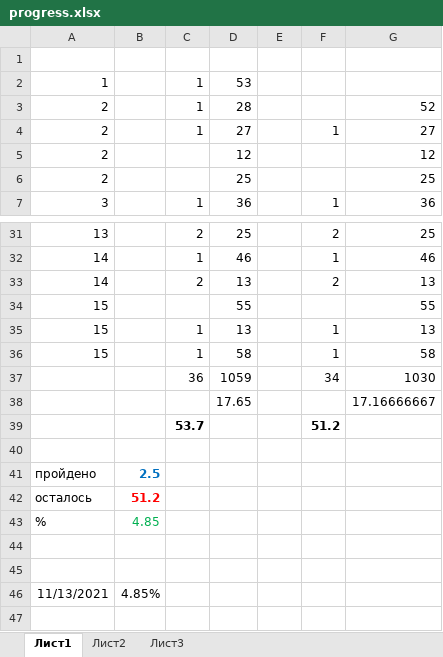
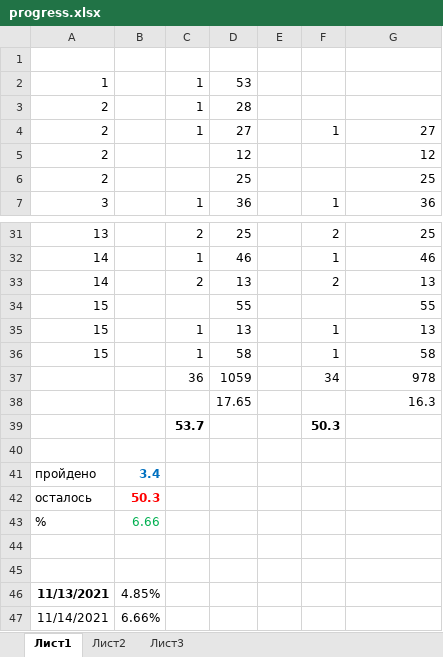
Before and after one commit to eaglecrazy/symphony-project-manager, an Excel workbook: progress.xlsx, sheet Лист1, drawn as a sheet; only a part is shown, gaps mark what is left out; values as stored, in another font and other column widths than the file's, no borders; the diff names each change by its address in the sheet, - before the commit and + after, or states it on an @@ line.

```diff
--- a/progress.xlsx (sheet Лист1)
+++ b/progress.xlsx (sheet Лист1)
-G3: 52
+G3: (empty)
-G37: 1030
+G37: 978
-G38: 17.16666667
+G38: 16.3
-F39: 51.2
+F39: 50.3
-B41: 2.5
+B41: 3.4
-B42: 51.2
+B42: 50.3
-B43: 4.85
+B43: 6.66
-A46 bold: off
+A46 bold: on
+row 47: 11/14/2021 | 6.66%
```
Also changed, not shown: 3 other files.
